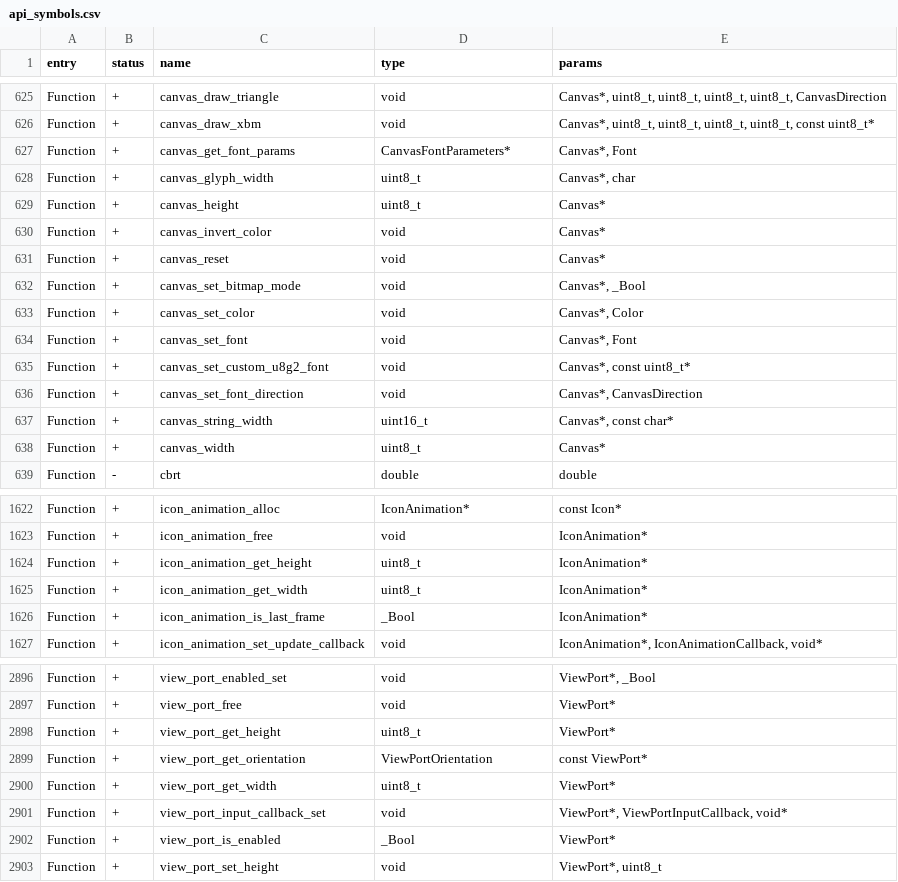
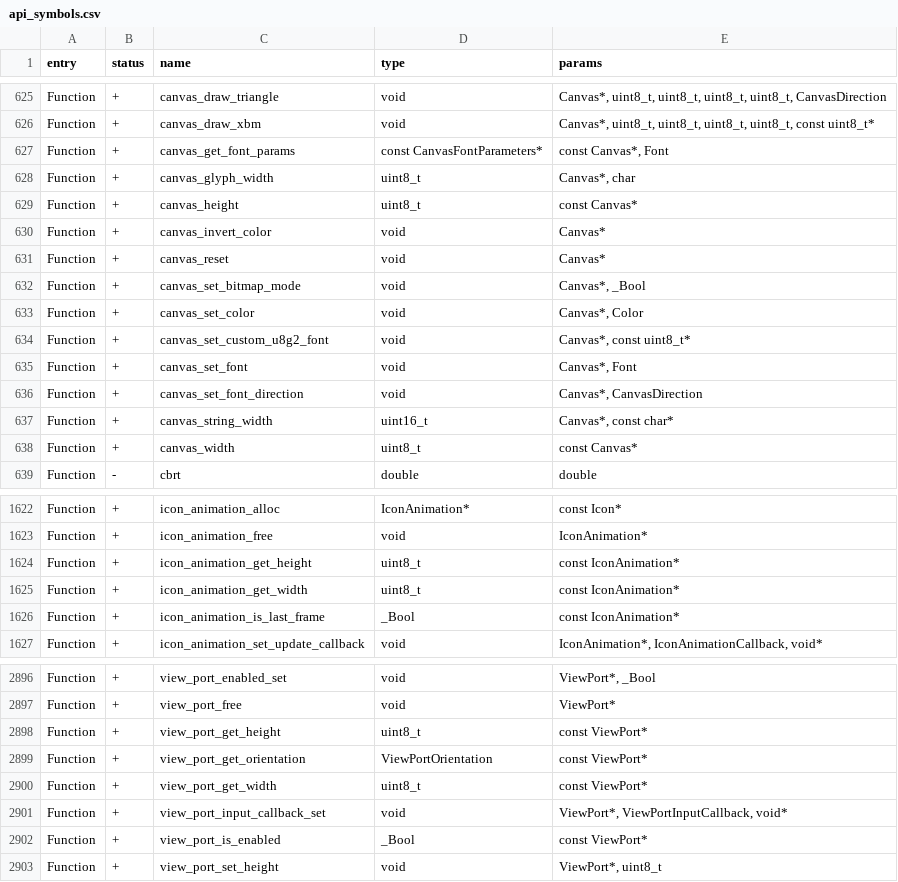
Before and after one commit to Gustav-png/Moon-Firmware, a CSV file: firmware/targets/f7/api_symbols.csv, drawn as a sheet; only a part is shown, gaps mark what is left out; the diff covers the shown part only.

```diff
--- a/firmware/targets/f7/api_symbols.csv
+++ b/firmware/targets/f7/api_symbols.csv
@@ -626,5 +626,5 @@ Function,+,canvas_draw_triangle,void,"Canvas*, uint8_t, uint8_t, uint8_t, uint8_
 Function,+,canvas_draw_xbm,void,"Canvas*, uint8_t, uint8_t, uint8_t, uint8_t, const uint8_t*"
-Function,+,canvas_get_font_params,CanvasFontParameters*,"Canvas*, Font"
+Function,+,canvas_get_font_params,const CanvasFontParameters*,"const Canvas*, Font"
 Function,+,canvas_glyph_width,uint8_t,"Canvas*, char"
-Function,+,canvas_height,uint8_t,Canvas*
+Function,+,canvas_height,uint8_t,const Canvas*
 Function,+,canvas_invert_color,void,Canvas*
@@ -633,7 +633,7 @@ Function,+,canvas_set_bitmap_mode,void,"Canvas*, _Bool"
 Function,+,canvas_set_color,void,"Canvas*, Color"
-Function,+,canvas_set_font,void,"Canvas*, Font"
 Function,+,canvas_set_custom_u8g2_font,void,"Canvas*, const uint8_t*"
+Function,+,canvas_set_font,void,"Canvas*, Font"
 Function,+,canvas_set_font_direction,void,"Canvas*, CanvasDirection"
 Function,+,canvas_string_width,uint16_t,"Canvas*, const char*"
-Function,+,canvas_width,uint8_t,Canvas*
+Function,+,canvas_width,uint8_t,const Canvas*
 Function,-,cbrt,double,double
@@ -1623,5 +1623,5 @@ Function,+,icon_animation_alloc,IconAnimation*,const Icon*
 Function,+,icon_animation_free,void,IconAnimation*
-Function,+,icon_animation_get_height,uint8_t,IconAnimation*
-Function,+,icon_animation_get_width,uint8_t,IconAnimation*
-Function,+,icon_animation_is_last_frame,_Bool,IconAnimation*
+Function,+,icon_animation_get_height,uint8_t,const IconAnimation*
+Function,+,icon_animation_get_width,uint8_t,const IconAnimation*
+Function,+,icon_animation_is_last_frame,_Bool,const IconAnimation*
 Function,+,icon_animation_set_update_callback,void,"IconAnimation*, IconAnimationCallback, void*"
@@ -2897,7 +2897,7 @@ Function,+,view_port_enabled_set,void,"ViewPort*, _Bool"
 Function,+,view_port_free,void,ViewPort*
-Function,+,view_port_get_height,uint8_t,ViewPort*
+Function,+,view_port_get_height,uint8_t,const ViewPort*
 Function,+,view_port_get_orientation,ViewPortOrientation,const ViewPort*
-Function,+,view_port_get_width,uint8_t,ViewPort*
+Function,+,view_port_get_width,uint8_t,const ViewPort*
 Function,+,view_port_input_callback_set,void,"ViewPort*, ViewPortInputCallback, void*"
-Function,+,view_port_is_enabled,_Bool,ViewPort*
+Function,+,view_port_is_enabled,_Bool,const ViewPort*
 Function,+,view_port_set_height,void,"ViewPort*, uint8_t"
```
Also changed, not shown: 1 moved row and 8 edited cells elsewhere in this file, firmware/targets/f18/api_symbols.csv, 19 other files.
